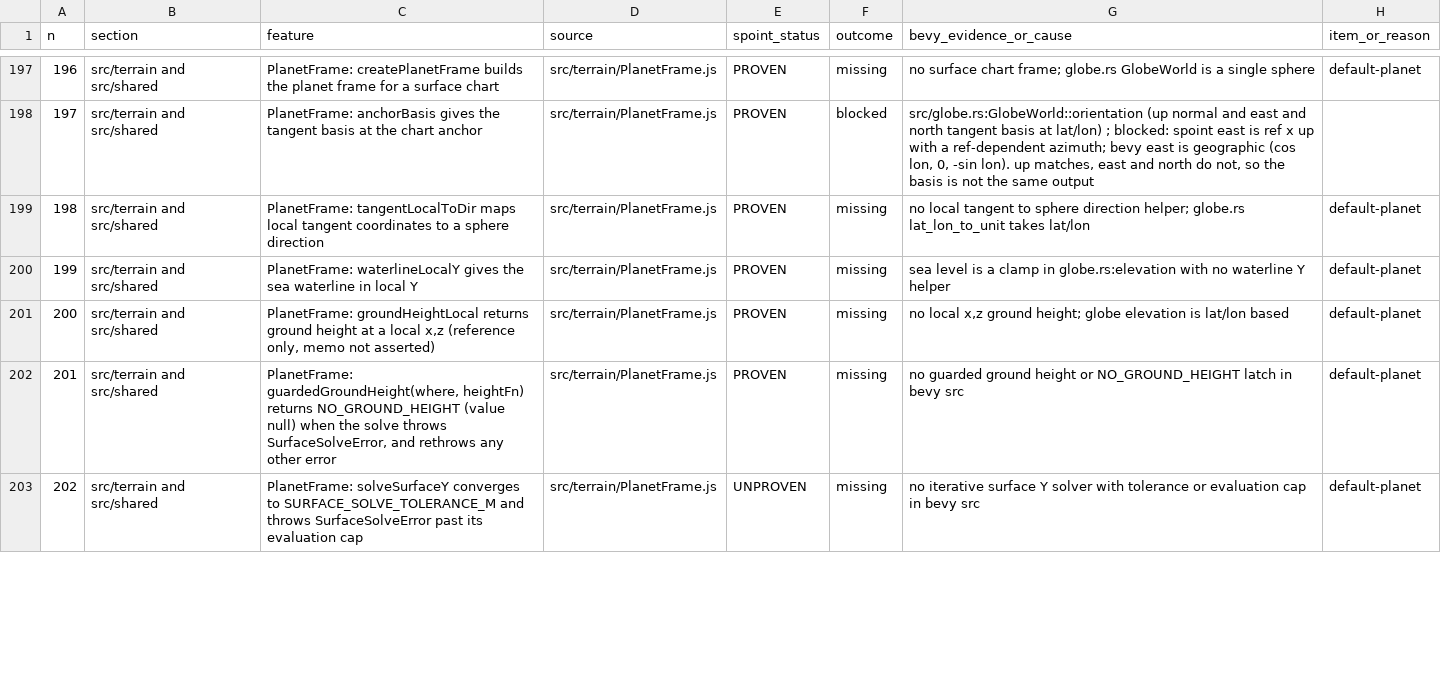
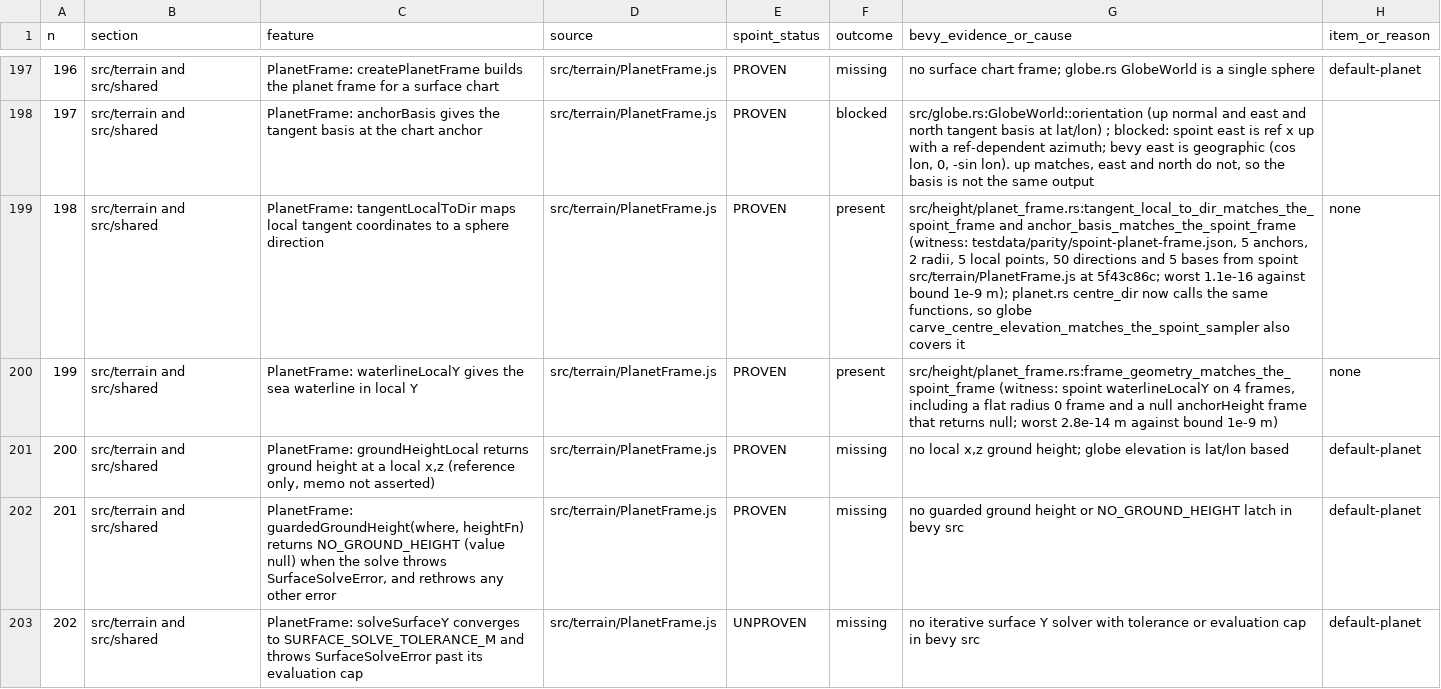
Before and after one commit to AnEntrypoint/bevy, a TSV file: docs/parity-matrix.tsv, drawn as a sheet; only a part is shown, gaps mark what is left out; the diff covers the shown part only; the diff names each change by its address in the sheet, - before the commit and + after, or states it on an @@ line.

Commit message:
Record round 133 Phase A and the ranked missing list (listed in docs/PENDING_VALIDATION.md)

```diff
--- a/docs/parity-matrix.tsv
+++ b/docs/parity-matrix.tsv
-F199:F200 (outcome): missing
+F199:F200 (outcome): present
-G199 (bevy_evidence_or_cause): no local tangent to sphere direction helper; globe.rs lat_lon_to_unit takes lat/lon
+G199 (bevy_evidence_or_cause): src/height/planet_frame.rs:tangent_local_to_dir_matches_the_spoint_frame and anchor_basis_matches_the_spoint_frame (witness: testdata/parity/spoint-planet-frame.json, 5 anchors, 2 radii, 5 local points, 50 directions and 5 bases from spoint src/terrain/PlanetFrame.js at 5f43c86c; worst 1.1e-16 against bound 1e-9 m); planet.rs centre_dir now calls the same functions, so globe carve_centre_elevation_matches_the_spoint_sampler also covers it
-H199:H200 (item_or_reason): default-planet
+H199:H200 (item_or_reason): none
-G200 (bevy_evidence_or_cause): sea level is a clamp in globe.rs:elevation with no waterline Y helper
+G200 (bevy_evidence_or_cause): src/height/planet_frame.rs:frame_geometry_matches_the_spoint_frame (witness: spoint waterlineLocalY on 4 frames, including a flat radius 0 frame and a null anchorHeight frame that returns null; worst 2.8e-14 m against bound 1e-9 m)
```
Also changed, not shown: 11 edited cells elsewhere in this file, docs/RANKED_MISSING.tsv, 3 other files.
